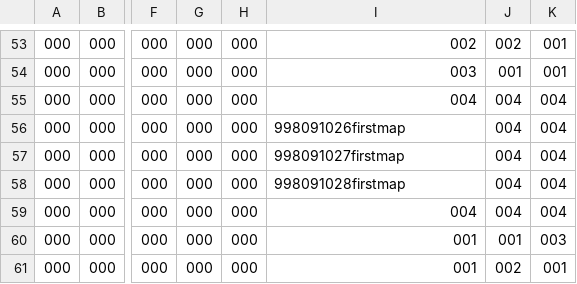
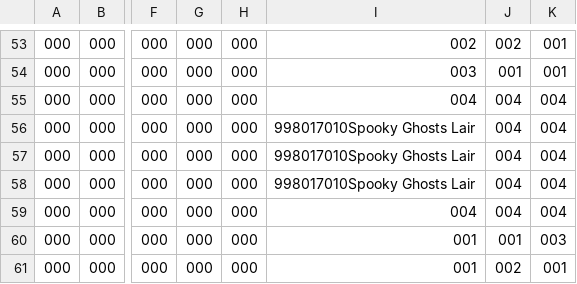
Before and after one commit to Adamsst/Dougie-McDungeons, a CSV file: DougieMcDungeons/DougieMcDungeons/Resources/secondmap1.csv, drawn as a sheet; only a part is shown, gaps mark what is left out; the diff names each change by its address in the sheet, - before the commit and + after, or states it on an @@ line.

```diff
--- a/DougieMcDungeons/DougieMcDungeons/Resources/secondmap1.csv
+++ b/DougieMcDungeons/DougieMcDungeons/Resources/secondmap1.csv
-I56: 998091026firstmap
+I56: 998017010Spooky Ghosts Lair
-I57: 998091027firstmap
+I57: 998017010Spooky Ghosts Lair
-I58: 998091028firstmap
+I58: 998017010Spooky Ghosts Lair
```
Also changed, not shown: DougieMcDungeons/DougieMcDungeons/Resources/equipment.csv, DougieMcDungeons/DougieMcDungeons/Resources/firstmap1.csv, 12 other files.
